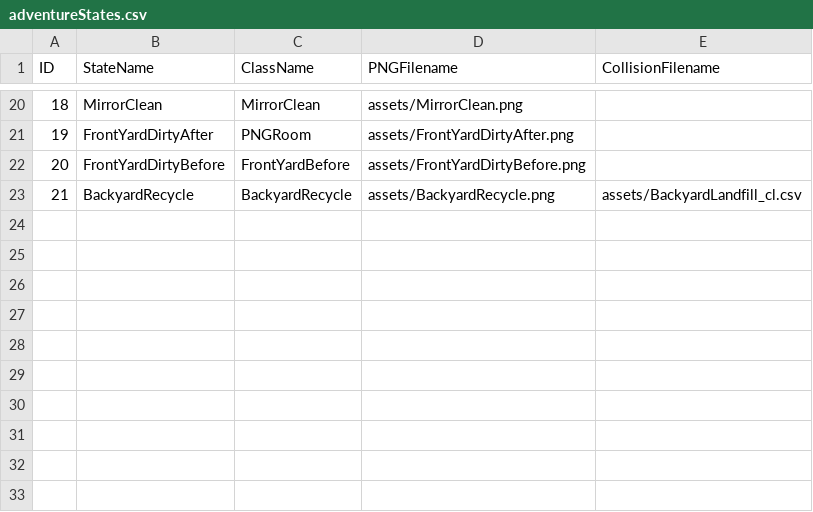
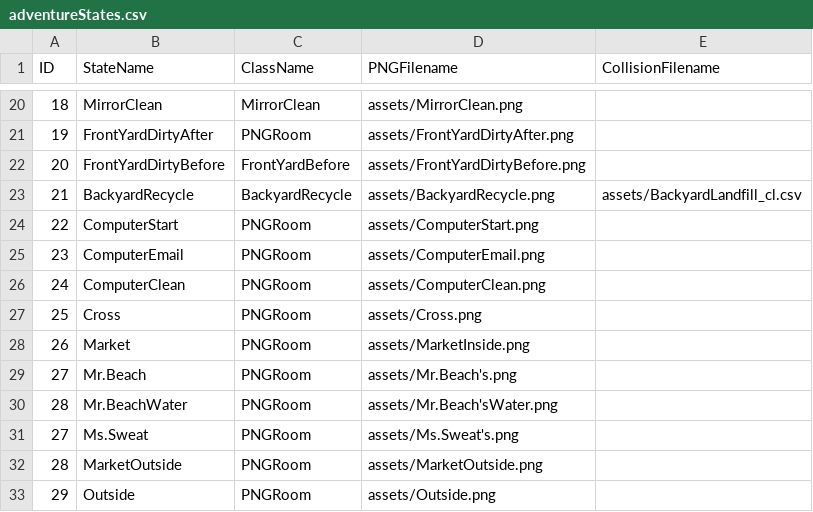
Before and after one commit to ylee73/Project2, a CSV file: data/adventureStates.csv, drawn as a sheet; only a part is shown, gaps mark what is left out.

```diff
--- a/data/adventureStates.csv
+++ b/data/adventureStates.csv
@@ -23 +23,11 @@ ID,StateName,ClassName,PNGFilename,CollisionFilename
 21,BackyardRecycle,BackyardRecycle,assets/BackyardRecycle.png,assets/BackyardLandfill_cl.csv
+22,ComputerStart,PNGRoom,assets/ComputerStart.png,
+23,ComputerEmail,PNGRoom,assets/ComputerEmail.png,
+24,ComputerClean,PNGRoom,assets/ComputerClean.png,
+25,Cross,PNGRoom,assets/Cross.png,
+26,Market,PNGRoom,assets/MarketInside.png,
+27,Mr.Beach,PNGRoom,assets/Mr.Beach's.png,
+28,Mr.BeachWater,PNGRoom,assets/Mr.Beach'sWater.png,
+27,Ms.Sweat,PNGRoom,assets/Ms.Sweat's.png,
+28,MarketOutside,PNGRoom,assets/MarketOutside.png,
+29,Outside,PNGRoom,assets/Outside.png,
```
Also changed, not shown: data/clickableLayout.csv, data/interactionTable.csv, 38 other files.
